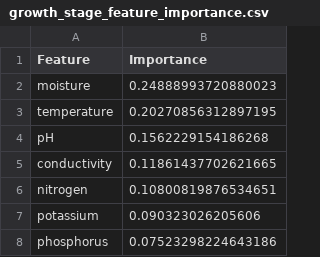
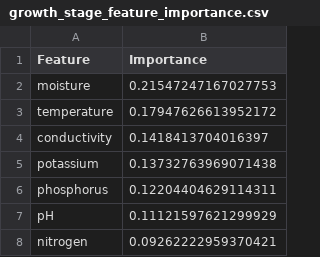
Before and after one commit to Prabuddha747/IndoorVegetaion, a CSV file: results/metrics/growth_stage_feature_importance.csv, drawn as a sheet.

```diff
--- a/results/metrics/growth_stage_feature_importance.csv
+++ b/results/metrics/growth_stage_feature_importance.csv
@@ -1,8 +1,8 @@
 Feature,Importance
-moisture,0.24888993720880023
-temperature,0.20270856312897195
-pH,0.1562229154186268
-conductivity,0.11861437702621665
-nitrogen,0.10800819876534651
-potassium,0.090323026205606
-phosphorus,0.07523298224643186
+moisture,0.21547247167027753
+temperature,0.17947626613952172
+conductivity,0.1418413704016397
+potassium,0.13732763969071438
+phosphorus,0.12204404629114311
+pH,0.11121597621299929
+nitrogen,0.09262222959370421
```
Also changed, not shown: results/metrics/growth_stage_model_comparison.csv, results/metrics/nhi_feature_importance.csv, 28 other files.
